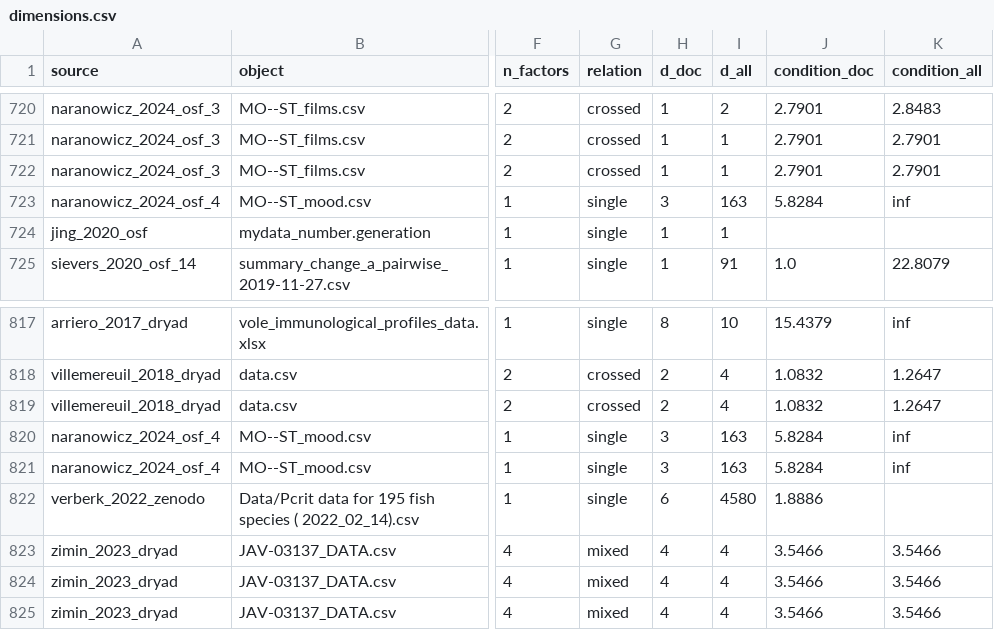
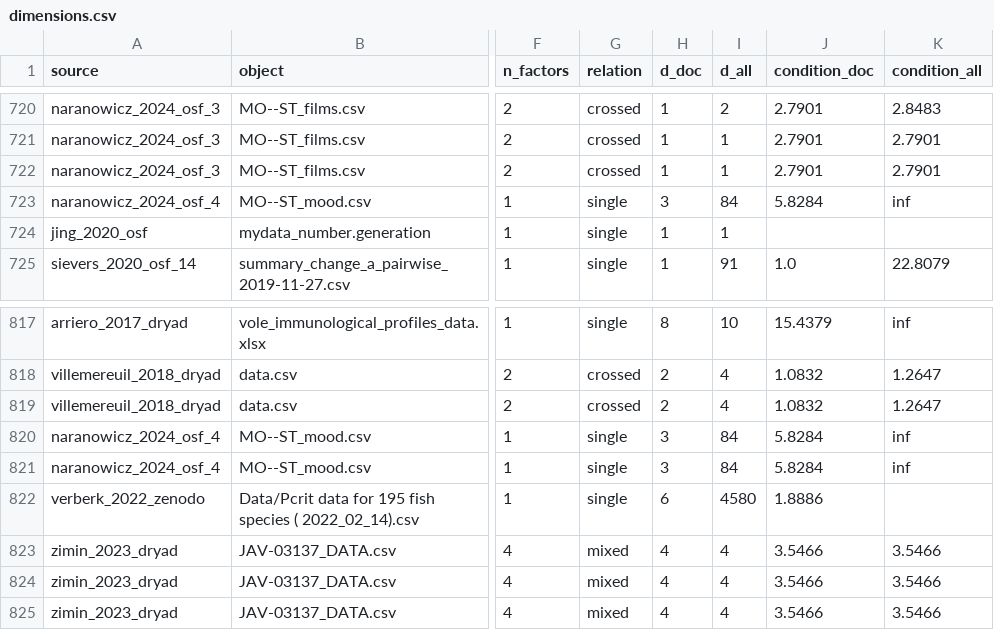
Before and after one commit to adkipnis/mixedbench, a CSV file: registry/dimensions.csv, drawn as a sheet; only a part is shown, gaps mark what is left out; the diff names each change by its address in the sheet, - before the commit and + after, or states it on an @@ line.

Commit message:
registry: the measured files with marketing.csv and naranowicz_2024_osf_4's mood scores as numbers

```diff
--- a/registry/dimensions.csv
+++ b/registry/dimensions.csv
-I723 (d_all): 163
+I723 (d_all): 84
-I820:I821 (d_all): 163
+I820:I821 (d_all): 84
```
Also changed, not shown: registry/flat.csv, 6 other files.
